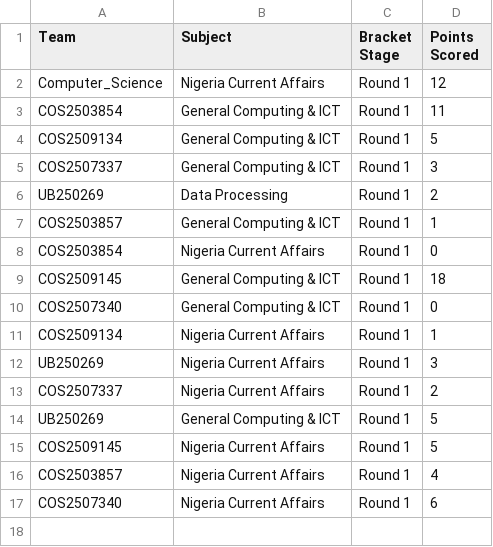
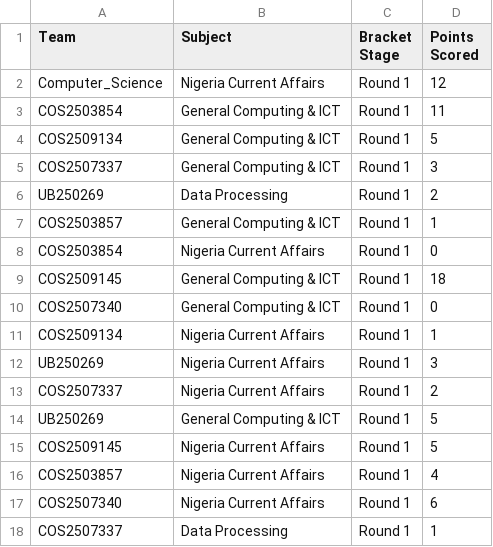
Before and after one commit to datascience-uniben/faculty_of_com_quiz, a CSV file: completed_rounds.csv, drawn as a sheet; the diff names each change by its address in the sheet, - before the commit and + after, or states it on an @@ line.

Commit message:
Log match activity entry: COS2507337

```diff
--- a/completed_rounds.csv
+++ b/completed_rounds.csv
+row 18: COS2507337 | Data Processing | Round 1 | 1
```
